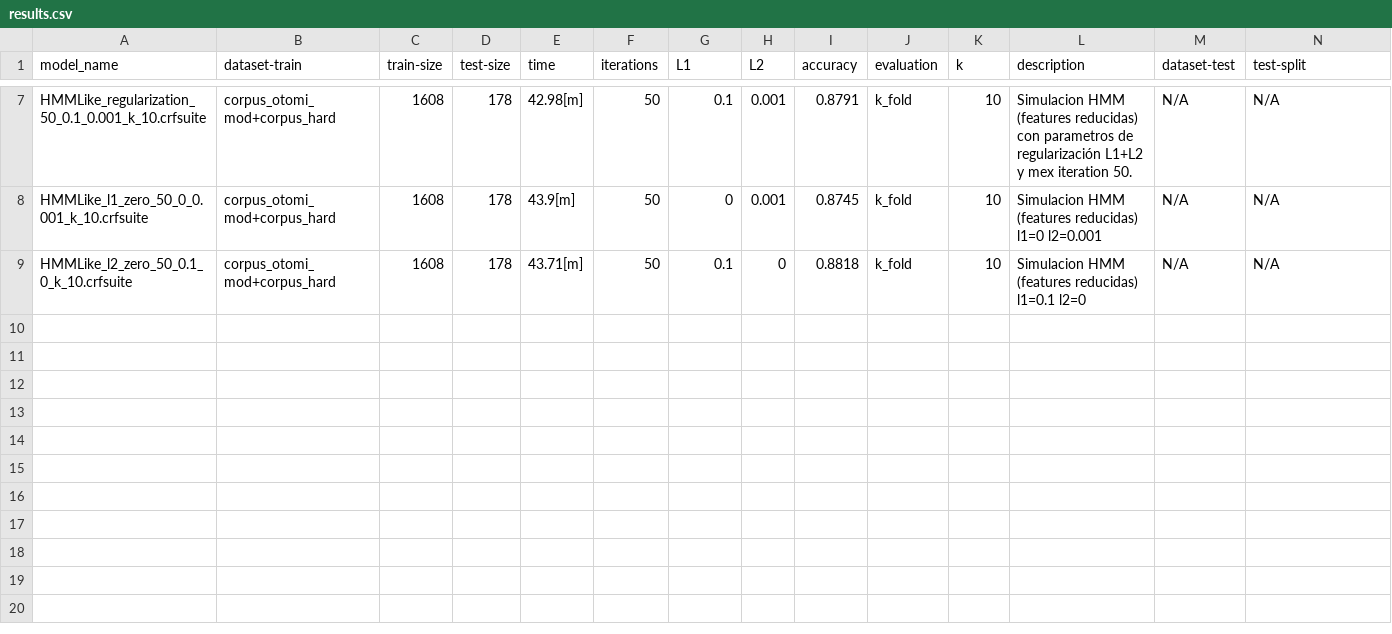
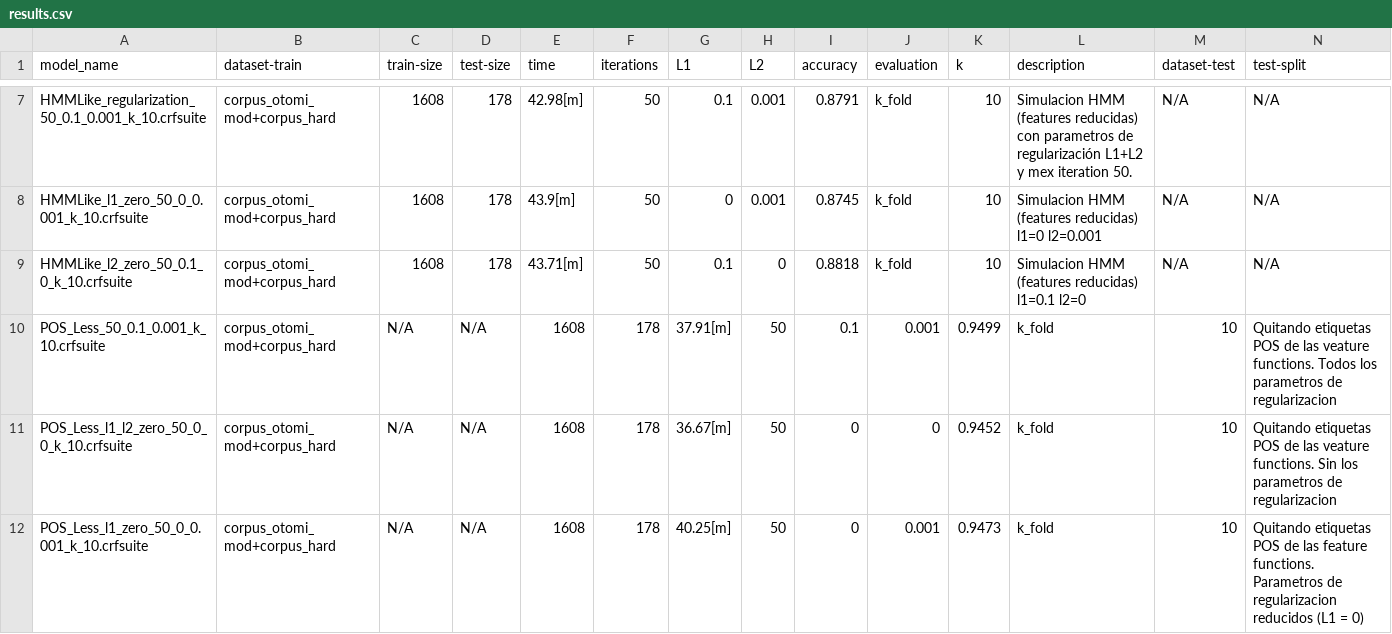
Before and after one commit to umoqnier/FLExMorphSegmenter, a CSV file: results.csv, drawn as a sheet; only a part is shown, gaps mark what is left out; the diff names each change by its address in the sheet, - before the commit and + after, or states it on an @@ line.

Commit message:
add(experiment): Reduce Features
Se agregan experimentos con feature functions reducidas donde se
eliminan las etiquetas POS

```diff
--- a/results.csv
+++ b/results.csv
+row 10: POS_Less_50_0.1_0.001_k_10.crfsuite | corpus_otomi_mod+corpus_hard | N/A | N/A | 1608 | 178 | 37.91[m] | 50 | 0.1 | 0.001 | 0.9499 | k_fold | 10 | Quitando etiquetas POS de las veature functions. Todos los parametros de regularizacion
+row 11: POS_Less_l1_l2_zero_50_0_0_k_10.crfsuite | corpus_otomi_mod+corpus_hard | N/A | N/A | 1608 | 178 | 36.67[m] | 50 | 0 | 0 | 0.9452 | k_fold | 10 | Quitando etiquetas POS de las veature functions. Sin los parametros de regularizacion
+row 12: POS_Less_l1_zero_50_0_0.001_k_10.crfsuite | corpus_otomi_mod+corpus_hard | N/A | N/A | 1608 | 178 | 40.25[m] | 50 | 0 | 0.001 | 0.9473 | k_fold | 10 | Quitando etiquetas POS de las feature functions. Parametros de regularizacion reducidos (L1 = 0)
```
